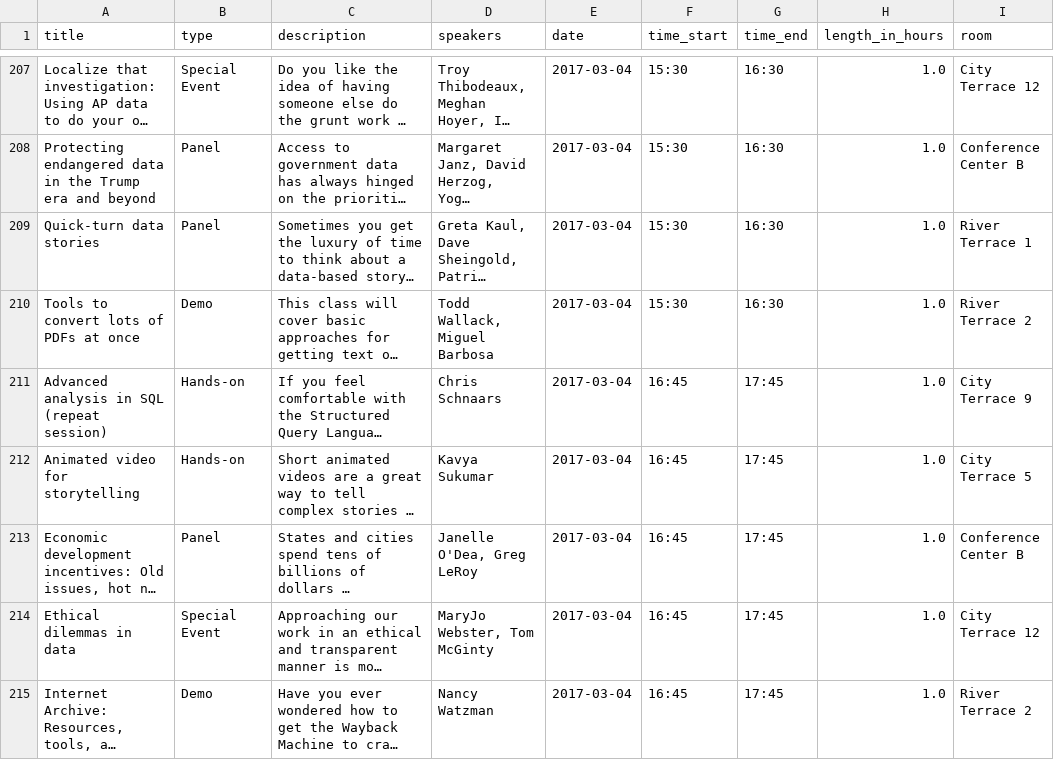
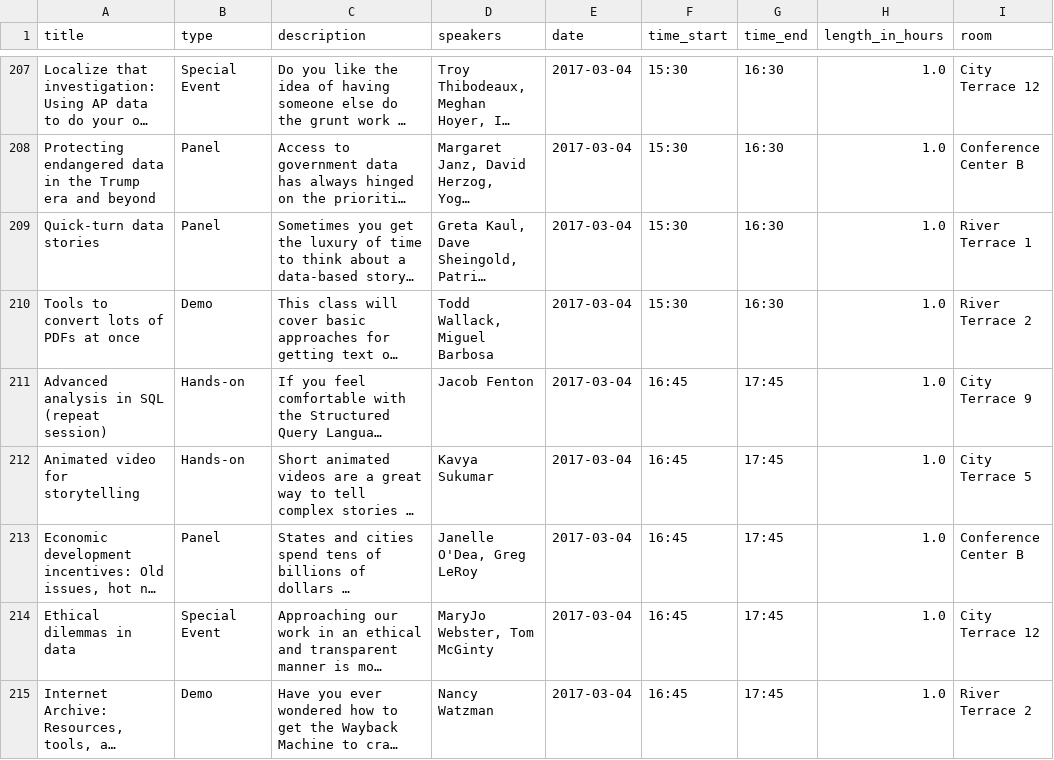
Before and after one commit to jsvine/nicar-2017-schedule, a CSV file: schedule/nicar-2017-schedule.csv, drawn as a sheet; only a part is shown, gaps mark what is left out; long unchanged cells end in …; the diff names each change by its address in the sheet, - before the commit and + after, or states it on an @@ line.

Commit message:
Update schedule

```diff
--- a/schedule/nicar-2017-schedule.csv
+++ b/schedule/nicar-2017-schedule.csv
-D211 (speakers): Chris Schnaars
+D211 (speakers): Jacob Fenton
```
Also changed, not shown: 2 other files.
